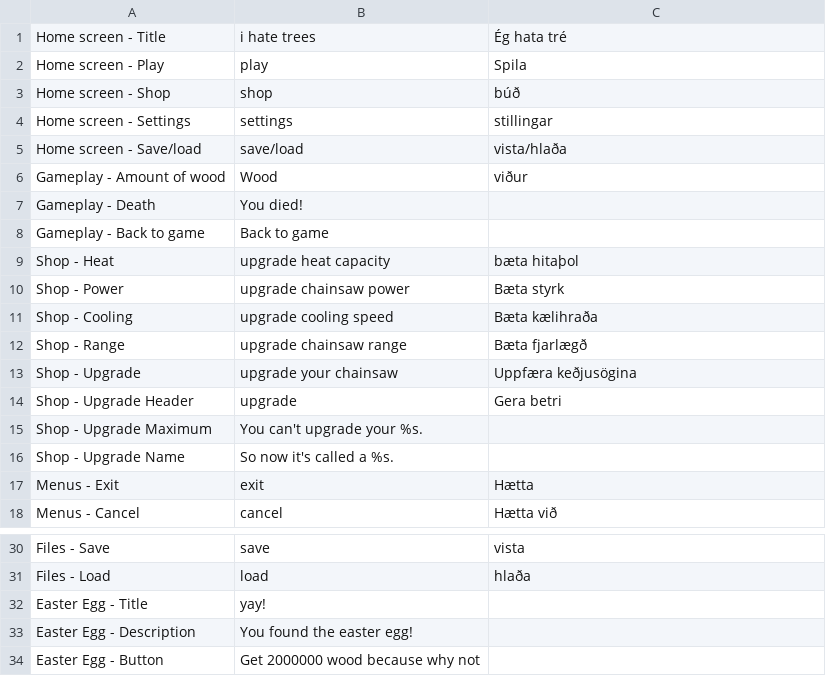
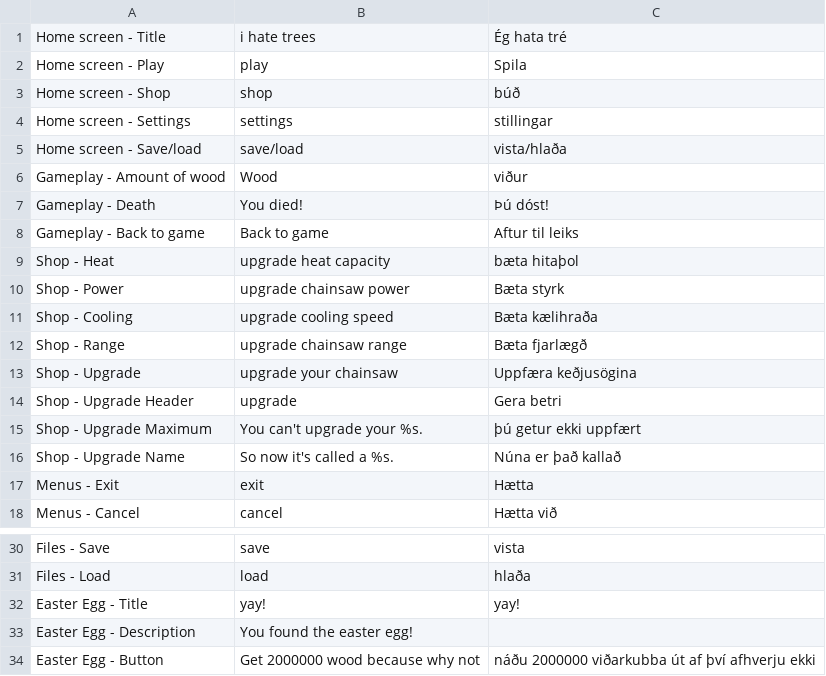
Before and after one commit to sillypantscoder/i-hate-trees, a CSV file: localization.csv, drawn as a sheet; only a part is shown, gaps mark what is left out.

Commit message:
Compatibility
Menus can now select using arrow keys
Added more translations
Sounds library can now operate in a no-sounds environment

```diff
--- a/localization.csv
+++ b/localization.csv
@@ -6,4 +6,4 @@ Home screen - Save/load,save/load,vista/hlaða
 Gameplay - Amount of wood,Wood,viður
-Gameplay - Death,You died!,
-Gameplay - Back to game,Back to game,
+Gameplay - Death,You died!,Þú dóst!
+Gameplay - Back to game,Back to game,Aftur til leiks
 Shop - Heat,upgrade heat capacity,bæta hitaþol
@@ -14,4 +14,4 @@ Shop - Upgrade,upgrade your chainsaw,Uppfæra keðjusögina
 Shop - Upgrade Header,upgrade,Gera betri
-Shop - Upgrade Maximum,You can't upgrade your %s.,
-Shop - Upgrade Name,So now it's called a %s.,
+Shop - Upgrade Maximum,You can't upgrade your %s.,þú getur ekki uppfært
+Shop - Upgrade Name,So now it's called a %s.,Núna er það kallað
 Menus - Exit,exit,Hætta
@@ -31,4 +31,4 @@ Files - Save,save,vista
 Files - Load,load,hlaða
-Easter Egg - Title,yay!,
+Easter Egg - Title,yay!,yay!
 Easter Egg - Description,You found the easter egg!,
-Easter Egg - Button,Get 2000000 wood because why not,
+Easter Egg - Button,Get 2000000 wood because why not,náðu 2000000 viðarkubba út af því afhverju ekki
```
Also changed, not shown: 2 other files.
